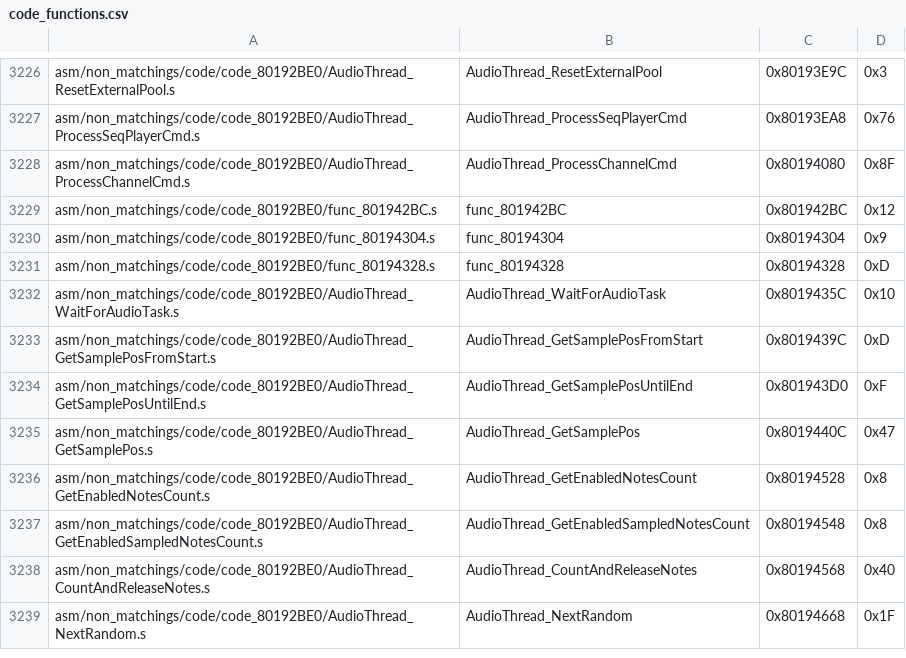
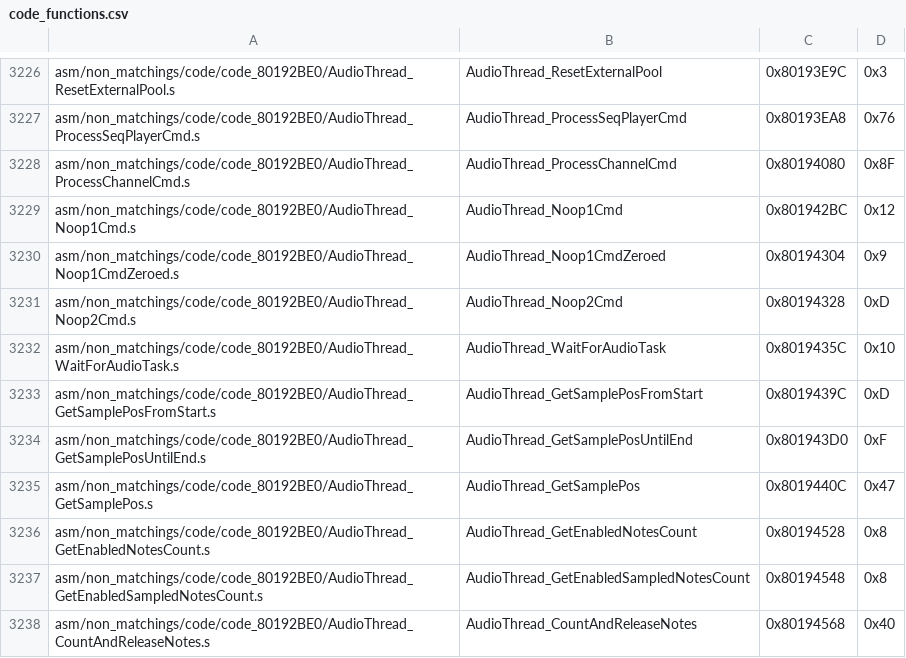
Before and after one commit to engineer124/mm, a CSV file: tools/sizes/code_functions.csv, drawn as a sheet; only a part is shown, gaps mark what is left out; the shorter side is filled out with more unchanged rows.

Commit message:
more thread docs

```diff
--- a/tools/sizes/code_functions.csv
+++ b/tools/sizes/code_functions.csv
@@ -3228,5 +3228,5 @@ asm/non_matchings/code/code_80192BE0/AudioThread_ProcessSeqPlayerCmd.s,AudioThre
 asm/non_matchings/code/code_80192BE0/AudioThread_ProcessChannelCmd.s,AudioThread_ProcessChannelCmd,0x80194080,0x8F
-asm/non_matchings/code/code_80192BE0/func_801942BC.s,func_801942BC,0x801942BC,0x12
-asm/non_matchings/code/code_80192BE0/func_80194304.s,func_80194304,0x80194304,0x9
-asm/non_matchings/code/code_80192BE0/func_80194328.s,func_80194328,0x80194328,0xD
+asm/non_matchings/code/code_80192BE0/AudioThread_Noop1Cmd.s,AudioThread_Noop1Cmd,0x801942BC,0x12
+asm/non_matchings/code/code_80192BE0/AudioThread_Noop1CmdZeroed.s,AudioThread_Noop1CmdZeroed,0x80194304,0x9
+asm/non_matchings/code/code_80192BE0/AudioThread_Noop2Cmd.s,AudioThread_Noop2Cmd,0x80194328,0xD
 asm/non_matchings/code/code_80192BE0/AudioThread_WaitForAudioTask.s,AudioThread_WaitForAudioTask,0x8019435C,0x10
```
Also changed, not shown: 7 other files.
